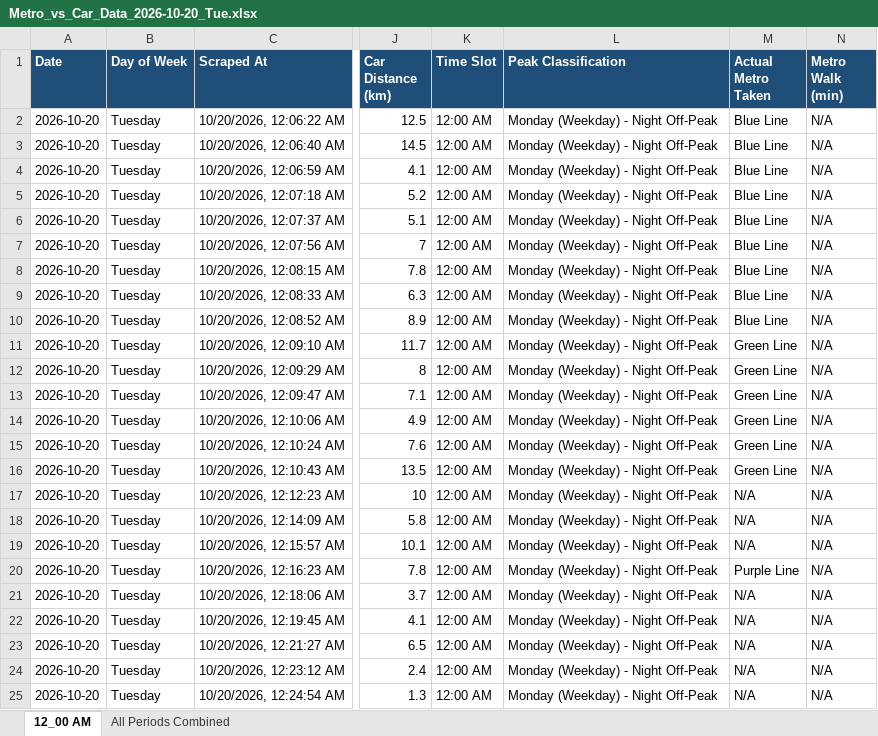
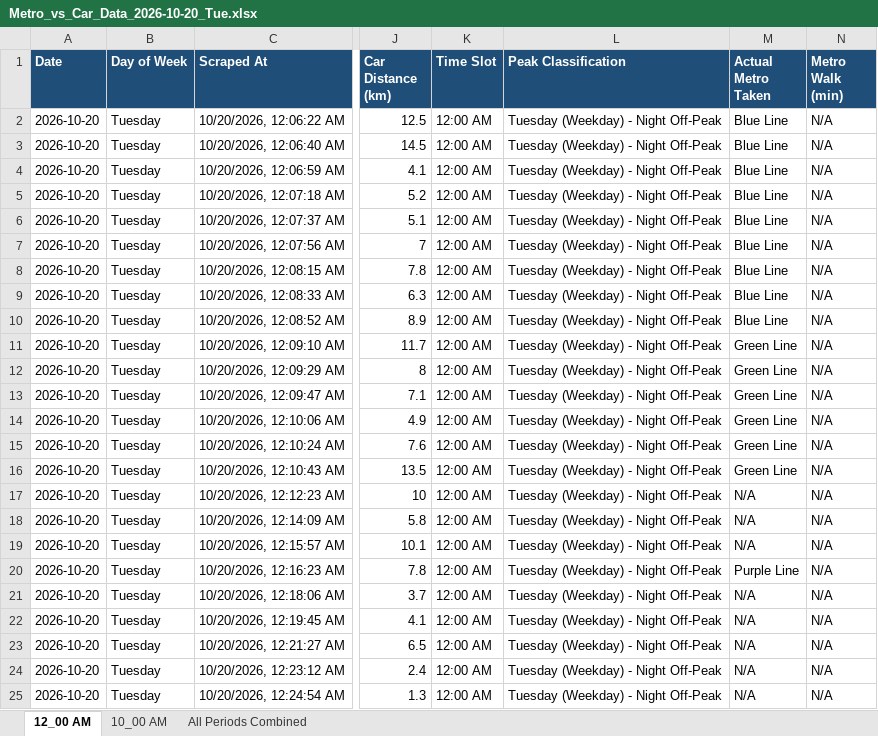
Before and after one commit to tuhin0329/Metro-Traffic-Automation, an Excel workbook: output/excel/Metro_vs_Car_Data_2026-10-20_Tue.xlsx, sheet 12_00 AM, drawn as a sheet; only a part is shown, gaps mark what is left out; values as stored, in another font and other column widths than the file's, no borders; the diff names each change by its address in the sheet, - before the commit and + after, or states it on an @@ line.

```diff
--- a/output/excel/Metro_vs_Car_Data_2026-10-20_Tue.xlsx (sheet 12_00 AM)
+++ b/output/excel/Metro_vs_Car_Data_2026-10-20_Tue.xlsx (sheet 12_00 AM)
+sheet tab: 10_00 AM
-L2:L25 (Peak Classification): Monday (Weekday) - Night Off-Peak
+L2:L25 (Peak Classification): Tuesday (Weekday) - Night Off-Peak
```
Also changed, not shown: sheet All Periods Combined, 50 other files.
